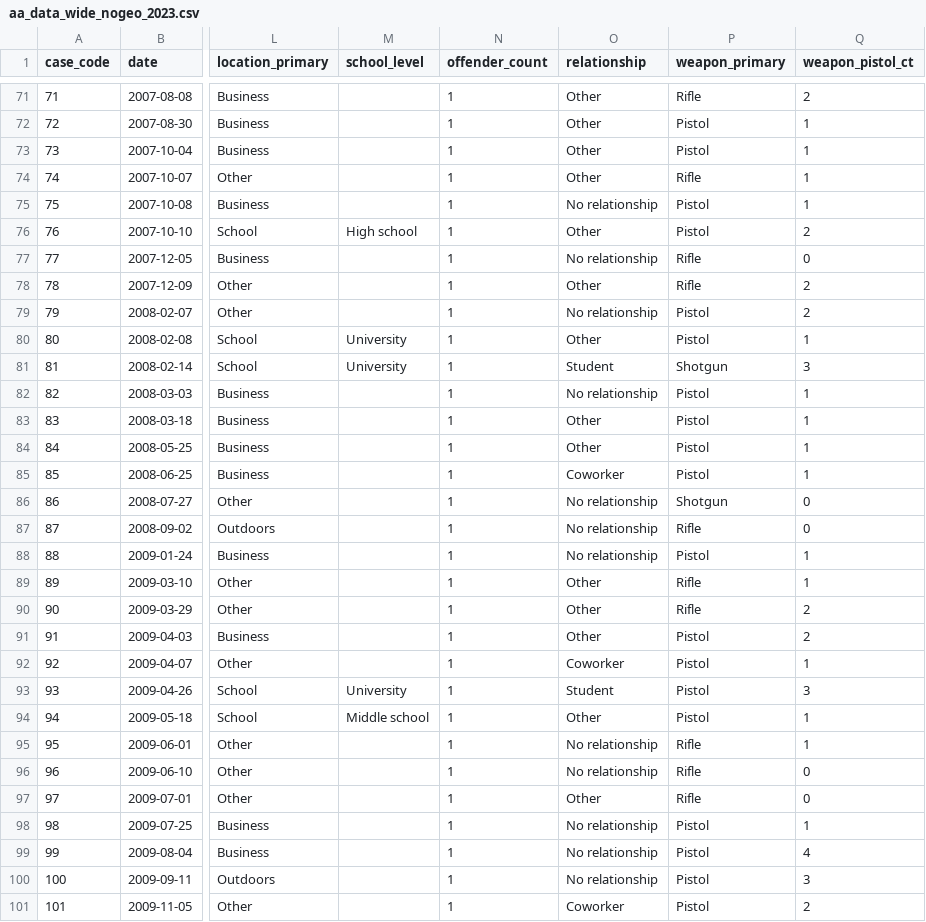
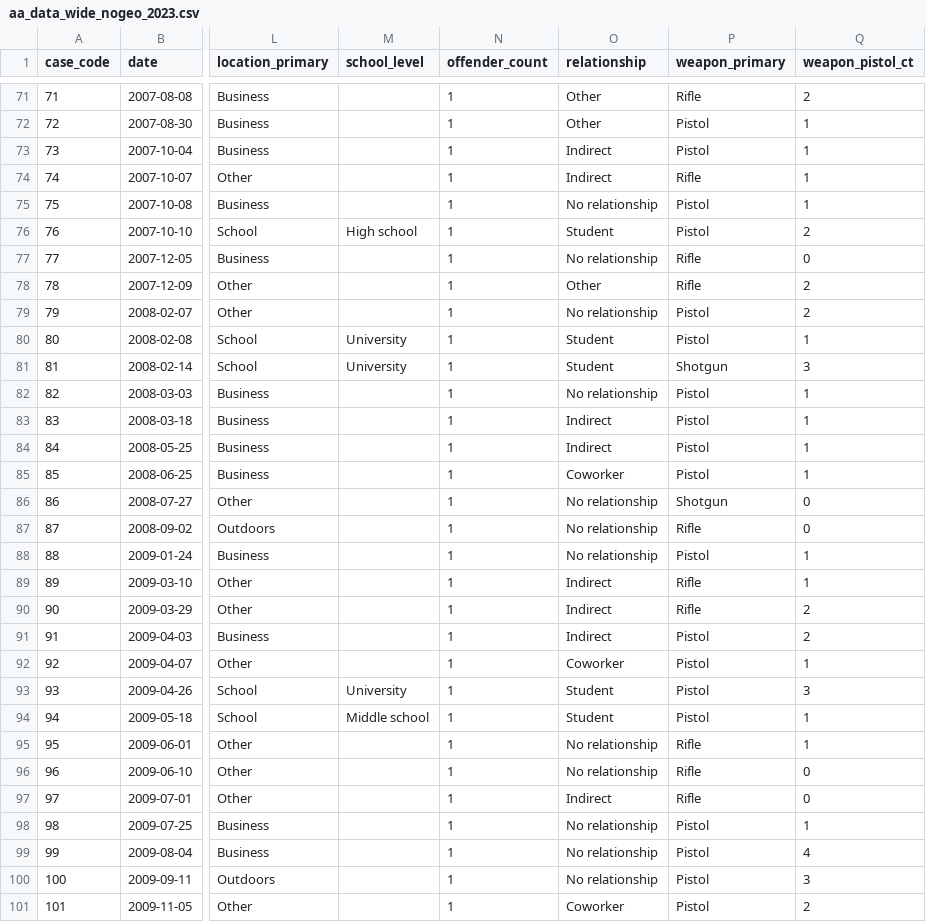
Before and after one commit to jackdjohncox/PROJ_activeattack_website, a CSV file: data/aa_data_wide_nogeo_2023.csv, drawn as a sheet; only a part is shown, gaps mark what is left out; the diff covers the shown part only; the diff names each change by its address in the sheet, - before the commit and + after, or states it on an @@ line.

```diff
--- a/data/aa_data_wide_nogeo_2023.csv
+++ b/data/aa_data_wide_nogeo_2023.csv
-O73:O74 (relationship): Other
+O73:O74 (relationship): Indirect
-O76 (relationship): Other
+O76 (relationship): Student
-O80 (relationship): Other
+O80 (relationship): Student
-O83:O84 (relationship): Other
+O83:O84 (relationship): Indirect
-O89:O91 (relationship): Other
+O89:O91 (relationship): Indirect
-O94 (relationship): Other
+O94 (relationship): Student
-O97 (relationship): Other
+O97 (relationship): Indirect
```
Also changed, not shown: 1 removed row and 73 edited cells elsewhere in this file, 15 other files.
